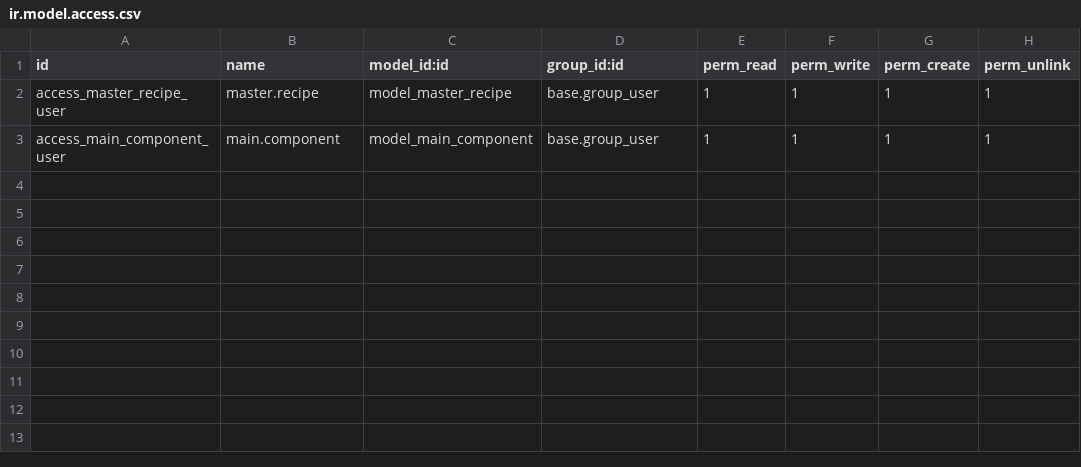
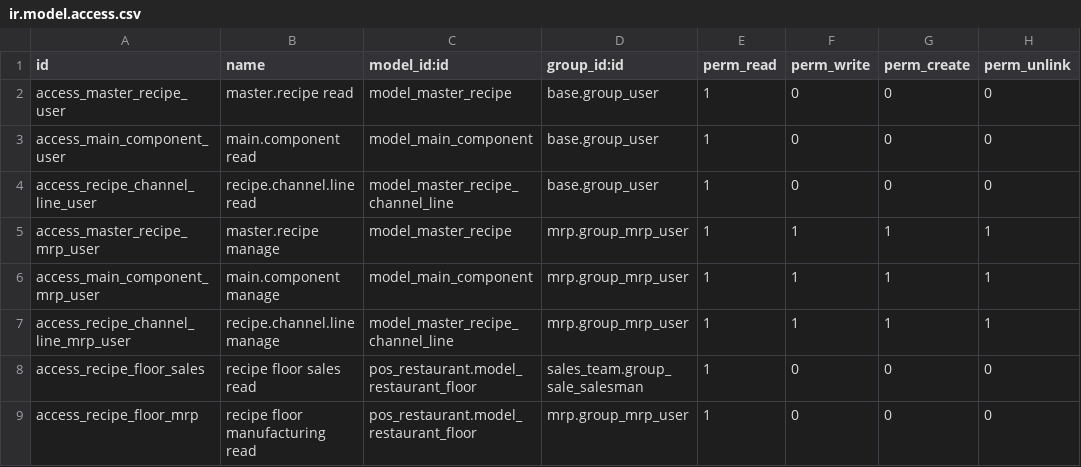
Before and after one commit to talhatak/multi_bom_recipe_odoo, a CSV file: multi_bom_recipe/security/ir.model.access.csv, drawn as a sheet.

Commit message:
Make recipe addon standalone and add sales order channel selection

```diff
--- a/multi_bom_recipe/security/ir.model.access.csv
+++ b/multi_bom_recipe/security/ir.model.access.csv
@@ -1,3 +1,9 @@
 id,name,model_id:id,group_id:id,perm_read,perm_write,perm_create,perm_unlink
-access_master_recipe_user,master.recipe,model_master_recipe,base.group_user,1,1,1,1
-access_main_component_user,main.component,model_main_component,base.group_user,1,1,1,1
+access_master_recipe_user,master.recipe read,model_master_recipe,base.group_user,1,0,0,0
+access_main_component_user,main.component read,model_main_component,base.group_user,1,0,0,0
+access_recipe_channel_line_user,recipe.channel.line read,model_master_recipe_channel_line,base.group_user,1,0,0,0
+access_master_recipe_mrp_user,master.recipe manage,model_master_recipe,mrp.group_mrp_user,1,1,1,1
+access_main_component_mrp_user,main.component manage,model_main_component,mrp.group_mrp_user,1,1,1,1
+access_recipe_channel_line_mrp_user,recipe.channel.line manage,model_master_recipe_channel_line,mrp.group_mrp_user,1,1,1,1
+access_recipe_floor_sales,recipe floor sales read,pos_restaurant.model_restaurant_floor,sales_team.group_sale_salesman,1,0,0,0
+access_recipe_floor_mrp,recipe floor manufacturing read,pos_restaurant.model_restaurant_floor,mrp.group_mrp_user,1,0,0,0
```
Also changed, not shown: 18 other files.
